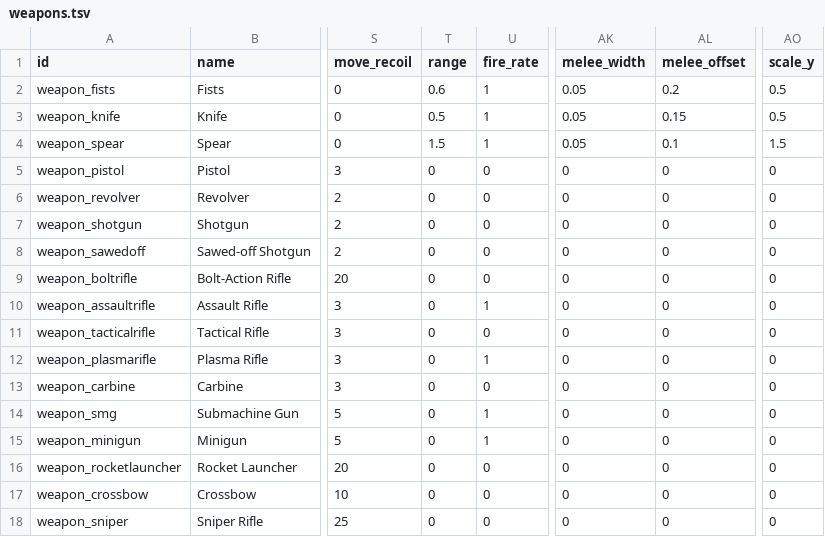
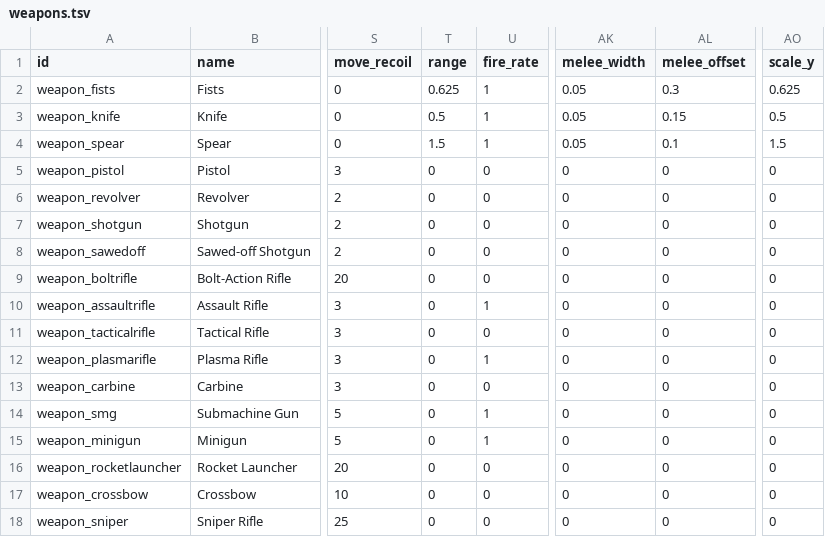
Before and after one commit to ololoken/emptyclip, a TSV file: assets/source/stats/weapons.tsv, drawn as a sheet; only a part is shown, gaps mark what is left out; the diff names each change by its address in the sheet, - before the commit and + after, or states it on an @@ line.

```diff
--- a/assets/source/stats/weapons.tsv
+++ b/assets/source/stats/weapons.tsv
-T2 (range): 0.6
+T2 (range): 0.625
-AL2 (melee_offset): 0.2
+AL2 (melee_offset): 0.3
-AO2 (scale_y): 0.5
+AO2 (scale_y): 0.625
```
Also changed, not shown: 2 other files.
